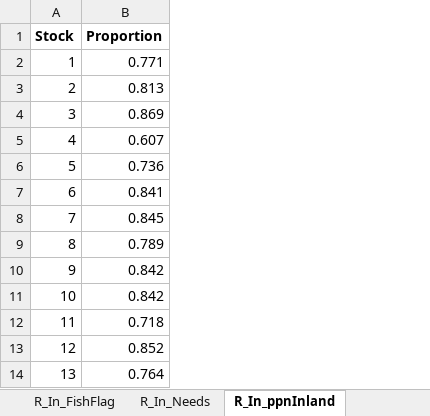
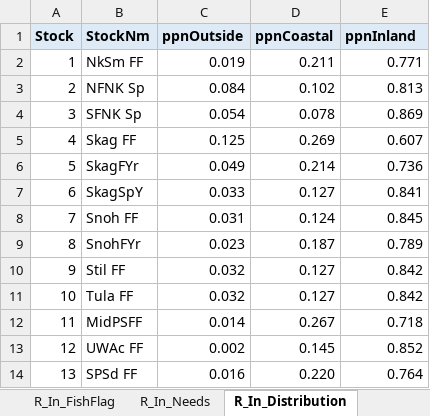
Before and after one commit to jon-carey/FRAM_R-Code, an Excel workbook: SRKW/SRKW_Inputs.xlsx, sheet R_In_Distribution, drawn as a sheet; only a part is shown; values as stored, in another font and other column widths than the file's, no borders; addresses are those after the commit; the diff names each change by its address in the sheet, - before the commit and + after, or states it on an @@ line.

```diff
--- a/SRKW/SRKW_Inputs.xlsx (sheet R_In_Distribution)
+++ b/SRKW/SRKW_Inputs.xlsx (sheet R_In_Distribution)
-sheet tab: R_In_ppnInland
+sheet tab: R_In_Distribution
+column B (StockNm), rows 2-14: NkSm FF | NFNK Sp | SFNK Sp | Skag FF | SkagFYr | SkagSpY | Snoh FF | SnohFYr | Stil FF | Tula FF | MidPSFF | UWAc FF | SPSd FF
+column C (ppnOutside), rows 2-14: 0.019 | 0.084 | 0.054 | 0.125 | 0.049 | 0.033 | 0.031 | 0.023 | 0.032 | 0.032 | 0.014 | 0.002 | 0.016
+column D (ppnCoastal), rows 2-14: 0.211 | 0.102 | 0.078 | 0.269 | 0.214 | 0.127 | 0.124 | 0.187 | 0.127 | 0.127 | 0.267 | 0.145 | 0.220
-A1 fill: none
+A1 fill: #DEEBF7
-E1: Proportion
+E1: ppnInland
-E1 fill: none
+E1 fill: #DEEBF7
```
Also changed, not shown: sheet R_In_kCal-Age, sheet R_In_RunID, sheet R_In_FishFlag, sheet StkLUT, sheet Parameters, other sheet tabs, formulas that keep their value, 4 other files.
